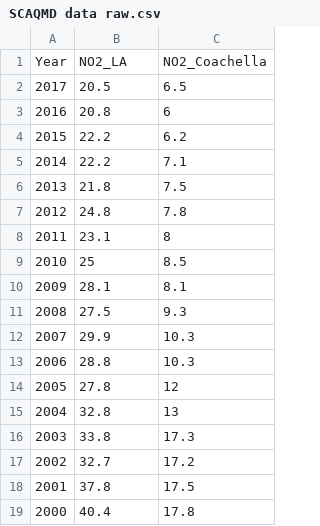
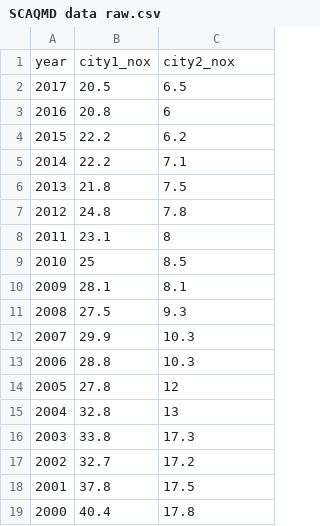
Before and after one commit to msleckman/esm232-project, a CSV file: SCAQMD data raw.csv, drawn as a sheet.

Commit message:
updated column headers

```diff
--- a/SCAQMD data raw.csv
+++ b/SCAQMD data raw.csv
@@ -1,2 +1,2 @@
-Year,NO2_LA,NO2_Coachella
+year,city1_nox,city2_nox
 2017,20.5,6.5
```
